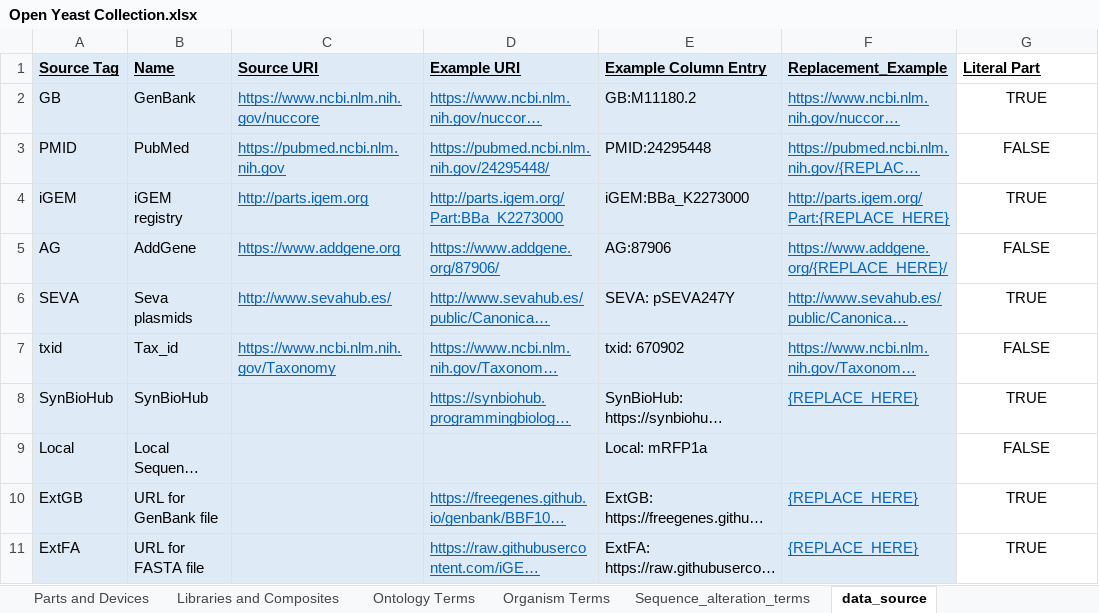
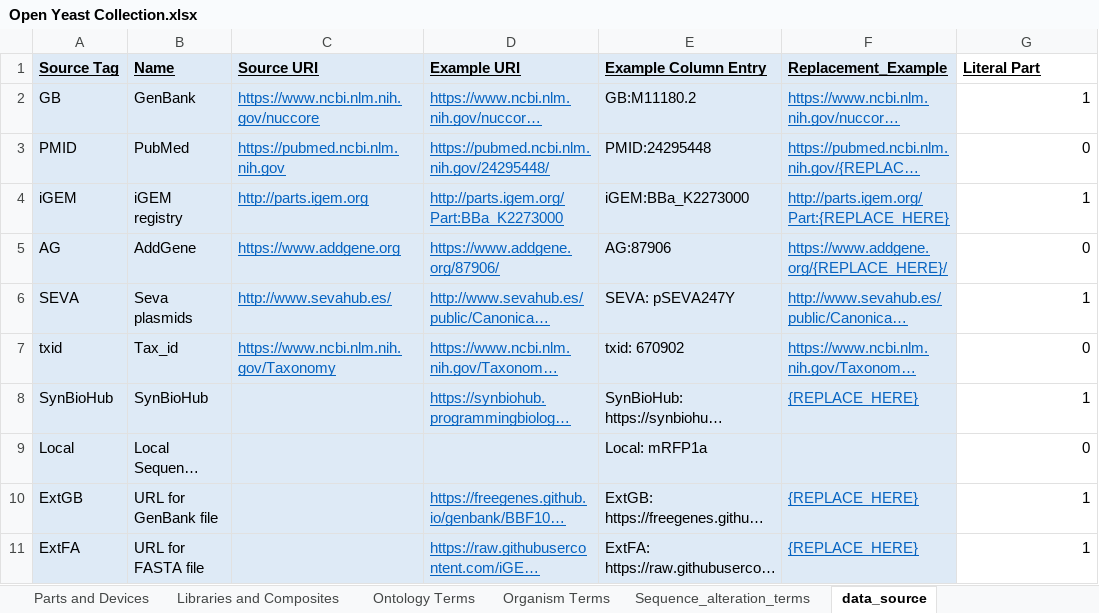
Before and after one commit to iGEM-Engineering/iGEM-distribution, an Excel workbook: Open Yeast Collection/Open Yeast Collection.xlsx, sheet data_source, drawn as a sheet; long unchanged cells end in …; values as stored, in another font and other column widths than the file's, no borders; the diff names each change by its address in the sheet, - before the commit and + after, or states it on an @@ line.

```diff
--- a/Open Yeast Collection/Open Yeast Collection.xlsx (sheet data_source)
+++ b/Open Yeast Collection/Open Yeast Collection.xlsx (sheet data_source)
-G2 (Literal Part): TRUE
+G2 (Literal Part): 1
-G2:G11 alignment: center
+G2:G11 alignment: right
-G3 (Literal Part): FALSE
+G3 (Literal Part): 0
-G4 (Literal Part): TRUE
+G4 (Literal Part): 1
-G5 (Literal Part): FALSE
+G5 (Literal Part): 0
-G6 (Literal Part): TRUE
+G6 (Literal Part): 1
-G7 (Literal Part): FALSE
+G7 (Literal Part): 0
-G8 (Literal Part): TRUE
+G8 (Literal Part): 1
-G9 (Literal Part): FALSE
+G9 (Literal Part): 0
-G10:G11 (Literal Part): TRUE
+G10:G11 (Literal Part): 1
```
Also changed, not shown: sheet Parts and Devices, sheet Libraries and Composites, sheet Ontology Terms, charts or pictures, 2A_peptides/2A_peptides.xlsx, CRISPR-Cas/CRISPR-Cas.xlsx, 14 other files.
